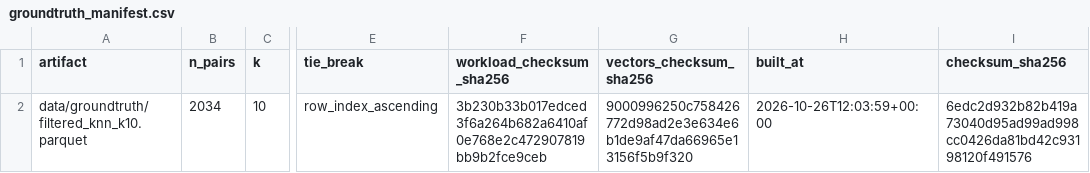
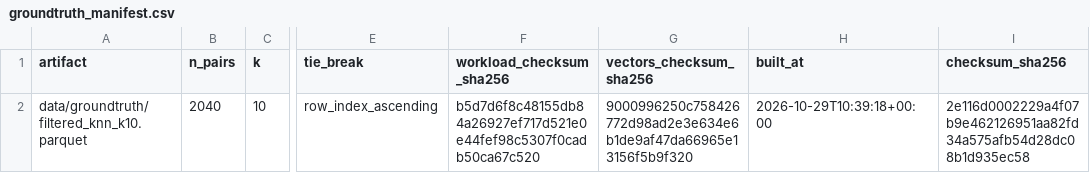
Before and after one commit to Data-Systems-and-Intelligent-Computing/DSIC-2906-1, a CSV file: data/manifests/groundtruth_manifest.csv, drawn as a sheet; only a part is shown, gaps mark what is left out; the diff names each change by its address in the sheet, - before the commit and + after, or states it on an @@ line.

```diff
--- a/data/manifests/groundtruth_manifest.csv
+++ b/data/manifests/groundtruth_manifest.csv
-B2 (n_pairs): 2034
+B2 (n_pairs): 2040
-F2 (workload_checksum_sha256): 3b230b33b017edced3f6a264b682a6410af0e768e2c472907819bb9b2fce9ceb
+F2 (workload_checksum_sha256): b5d7d6f8c48155db84a26927ef717d521e0e44fef98c5307f0cadb50ca67c520
-H2 (built_at): 2026-10-26T12:03:59+00:00
+H2 (built_at): 2026-10-29T10:39:18+00:00
-I2 (checksum_sha256): 6edc2d932b82b419a73040d95ad99ad998cc0426da81bd42c93198120f491576
+I2 (checksum_sha256): 2e116d0002229a4f07b9e462126951aa82fd34a575afb54d28dc08b1d935ec58
```
Also changed, not shown: data/manifests/corpus_manifest.csv, data/manifests/source_manifest.csv, 5 other files.
